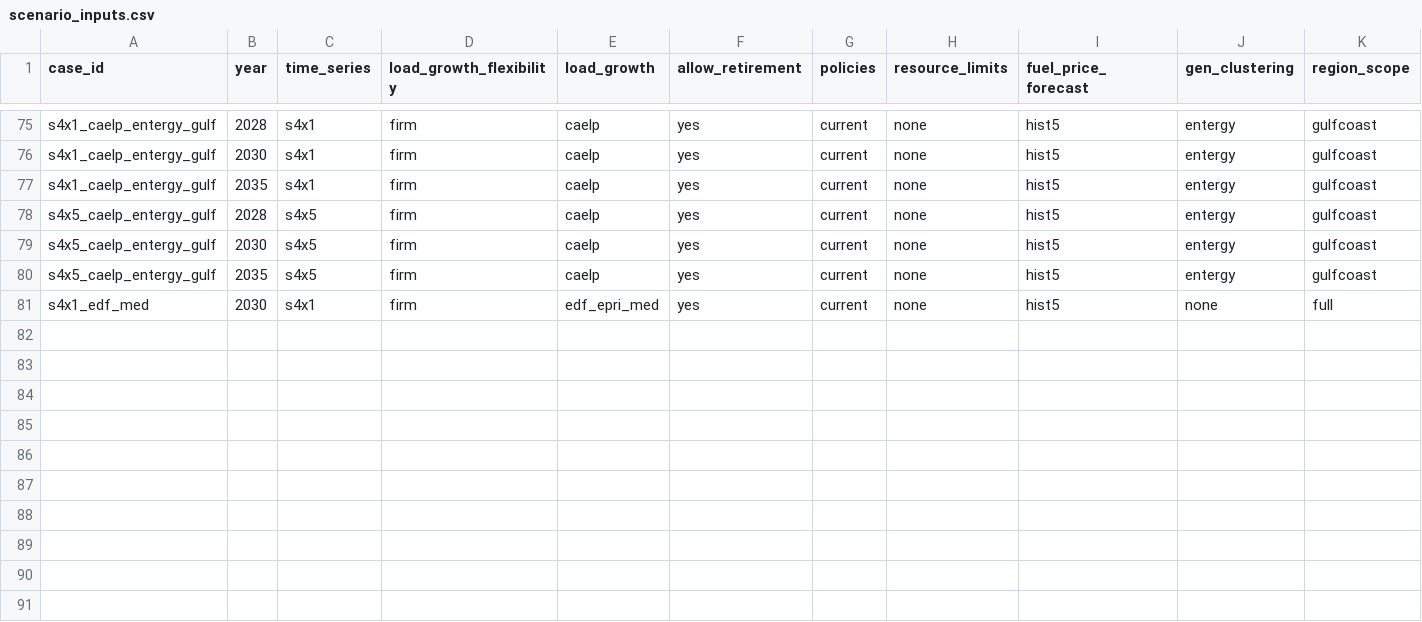
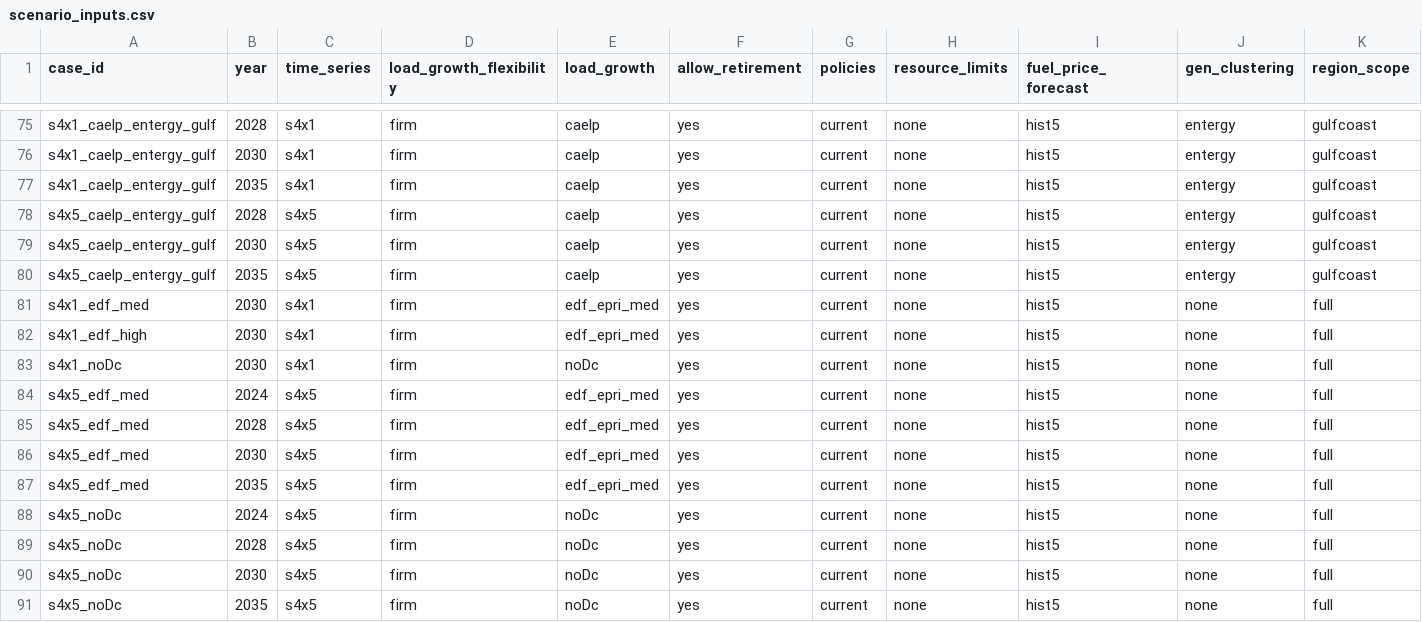
Before and after one commit to TMBrindle/Switch-USA-EDF, a CSV file: pg/extra_inputs/scenario_inputs.csv, drawn as a sheet; only a part is shown, gaps mark what is left out; rows hold the shown columns only; the diff names each change by its address in the sheet, - before the commit and + after, or states it on an @@ line.

Commit message:
Added growth profiles and made wind constraints non-binding

```diff
--- a/pg/extra_inputs/scenario_inputs.csv
+++ b/pg/extra_inputs/scenario_inputs.csv
+row 82: s4x1_edf_high | 2030 | s4x1 | firm | edf_epri_med | yes | current | none | hist5 | none | full
+row 83: s4x1_noDc | 2030 | s4x1 | firm | noDc | yes | current | none | hist5 | none | full
+row 84: s4x5_edf_med | 2024 | s4x5 | firm | edf_epri_med | yes | current | none | hist5 | none | full
+row 85: s4x5_edf_med | 2028 | s4x5 | firm | edf_epri_med | yes | current | none | hist5 | none | full
+row 86: s4x5_edf_med | 2030 | s4x5 | firm | edf_epri_med | yes | current | none | hist5 | none | full
+row 87: s4x5_edf_med | 2035 | s4x5 | firm | edf_epri_med | yes | current | none | hist5 | none | full
+row 88: s4x5_noDc | 2024 | s4x5 | firm | noDc | yes | current | none | hist5 | none | full
+row 89: s4x5_noDc | 2028 | s4x5 | firm | noDc | yes | current | none | hist5 | none | full
+row 90: s4x5_noDc | 2030 | s4x5 | firm | noDc | yes | current | none | hist5 | none | full
+row 91: s4x5_noDc | 2035 | s4x5 | firm | noDc | yes | current | none | hist5 | none | full
```
Also changed, not shown: 5 other files.
